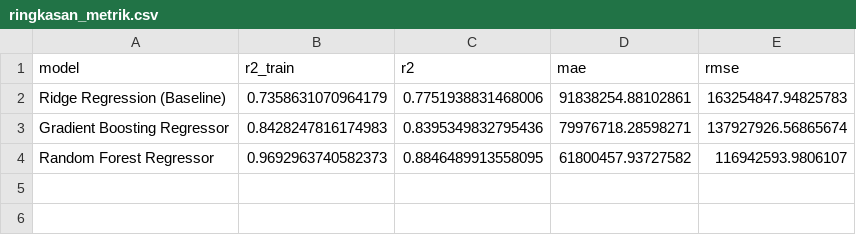
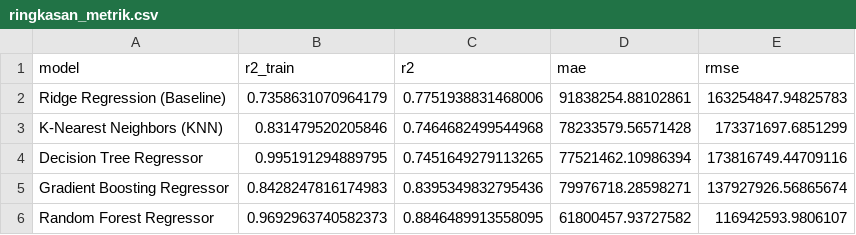
Before and after one commit to Nugikku/opensourcecode-prediksi-harga-mobil-bekas-olx-indonesia, a CSV file: output_gambar_pelatihan_20-09-2026/ringkasan_metrik.csv, drawn as a sheet.

Commit message:
pelatihan ketat model dengan 5 algoritma dari pengembangan baru

```diff
--- a/output_gambar_pelatihan_20-09-2026/ringkasan_metrik.csv
+++ b/output_gambar_pelatihan_20-09-2026/ringkasan_metrik.csv
@@ -2,2 +2,4 @@ model,r2_train,r2,mae,rmse
 Ridge Regression (Baseline),0.7358631070964179,0.7751938831468006,91838254.88102861,163254847.94825783
+K-Nearest Neighbors (KNN),0.831479520205846,0.7464682499544968,78233579.56571428,173371697.6851299
+Decision Tree Regressor,0.995191294889795,0.7451649279113265,77521462.10986394,173816749.44709116
 Gradient Boosting Regressor,0.8428247816174983,0.8395349832795436,79976718.28598271,137927926.56865674
```
Also changed, not shown: 2 other files.
